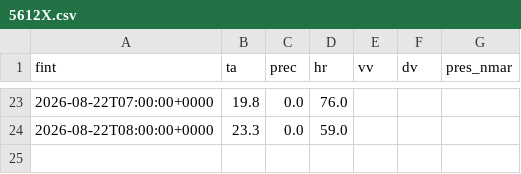
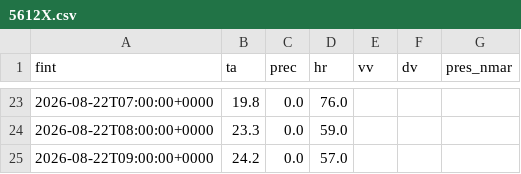
Before and after one commit to alvarocglez/visor_meteo, a CSV file: cache/observacion/5612X.csv, drawn as a sheet; only a part is shown, gaps mark what is left out; the diff names each change by its address in the sheet, - before the commit and + after, or states it on an @@ line.

```diff
--- a/cache/observacion/5612X.csv
+++ b/cache/observacion/5612X.csv
+row 25: 2026-08-22T09:00:00+0000 | 24.2 | 0.0 | 57.0
```
Also changed, not shown: 36 other files.
